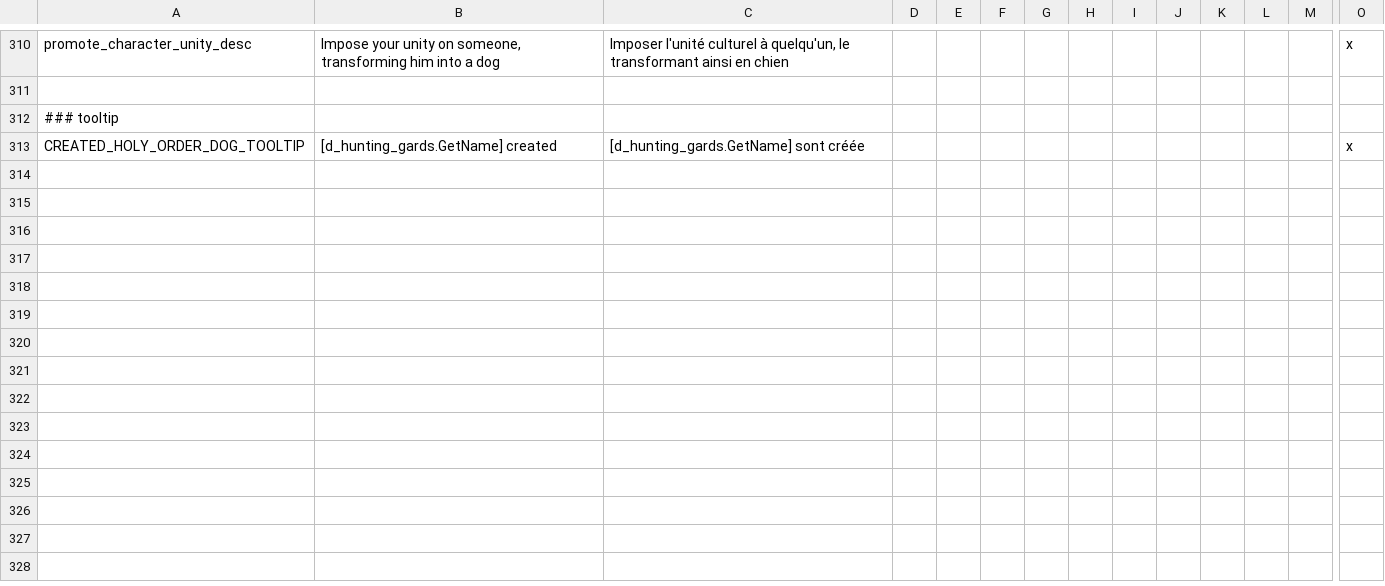
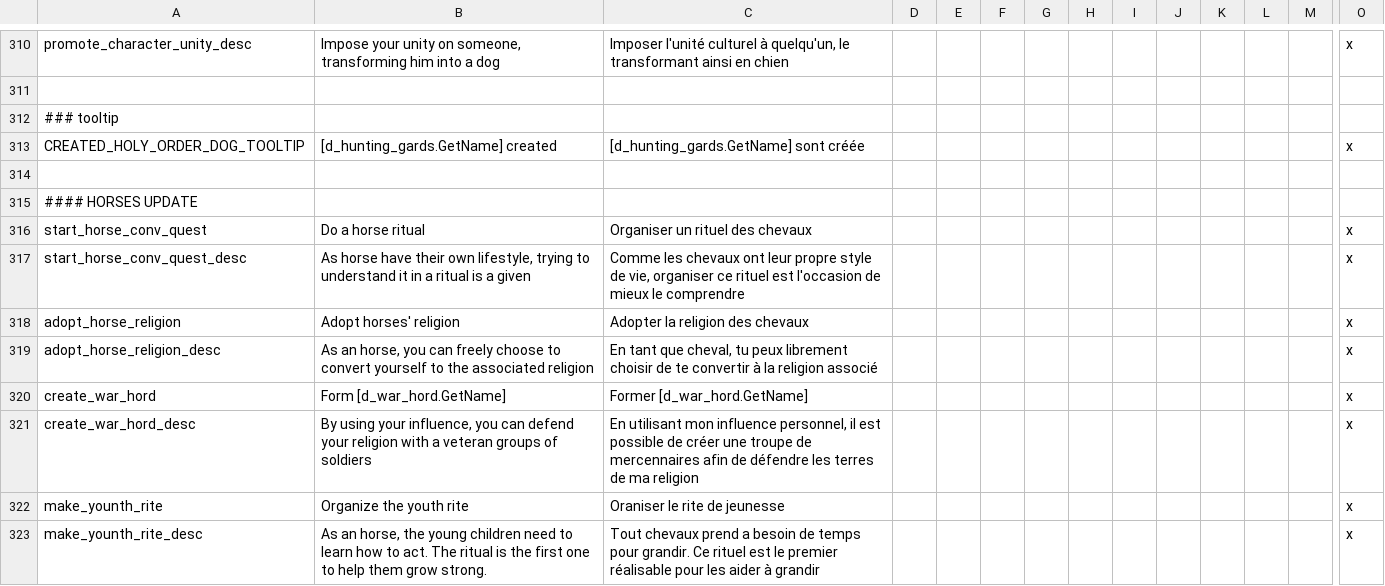
Before and after one commit to asmuro1/animals-plus, a CSV file: animals_update/localisation/decisions.csv, drawn as a sheet; only a part is shown, gaps mark what is left out; rows hold the shown columns only; the diff covers the shown part only; the diff names each change by its address in the sheet, - before the commit and + after, or states it on an @@ line.

Commit message:
Horse update (#4)
horse update (squash)

```diff
--- a/animals_update/localisation/decisions.csv
+++ b/animals_update/localisation/decisions.csv
+row 314: (empty)
+row 315: #### HORSES UPDATE
+row 316: start_horse_conv_quest | Do a horse ritual | Organiser un rituel des chevaux |  |  |  |  |  |  |  |  |  |  | x
+row 317: start_horse_conv_quest_desc | As horse have their own lifestyle, trying to understand it in a ritual is a given | Comme les chevaux ont leur propre style de vie, organiser ce rituel est l'occasion de mieux le comprendre |  |  |  |  |  |  |  |  |  |  | x
+row 318: adopt_horse_religion | Adopt horses' religion | Adopter la religion des chevaux |  |  |  |  |  |  |  |  |  |  | x
+row 319: adopt_horse_religion_desc | As an horse, you can freely choose to convert yourself to the associated religion | En tant que cheval, tu peux librement choisir de te convertir à la religion associé |  |  |  |  |  |  |  |  |  |  | x
+row 320: create_war_hord | Form [d_war_hord.GetName] | Former [d_war_hord.GetName] |  |  |  |  |  |  |  |  |  |  | x
+row 321: create_war_hord_desc | By using your influence, you can defend your religion with a veteran groups of soldiers | En utilisant mon influence personnel, il est possible de créer une troupe de mercennaires afin de défendre les terres de ma religion |  |  |  |  |  |  |  |  |  |  | x
+row 322: make_younth_rite | Organize the youth rite | Oraniser le rite de jeunesse |  |  |  |  |  |  |  |  |  |  | x
+row 323: make_younth_rite_desc | As an horse, the young children need to learn how to act. The ritual is the first one to help them grow strong. | Tout chevaux prend a besoin de temps pour grandir. Ce rituel est le premier réalisable pour les aider à grandir |  |  |  |  |  |  |  |  |  |  | x
```
Also changed, not shown: 22 added rows elsewhere in this file, animals_update/localisation/Modifier.csv, animals_update/localisation/buildings.csv, 42 other files.
